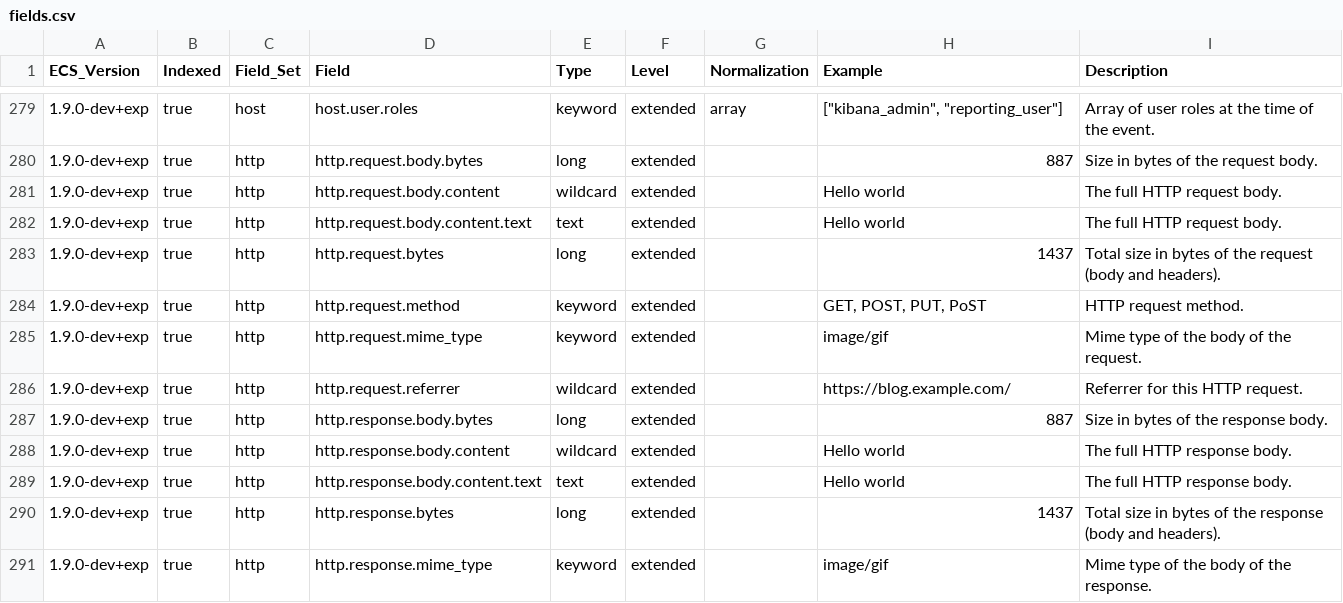
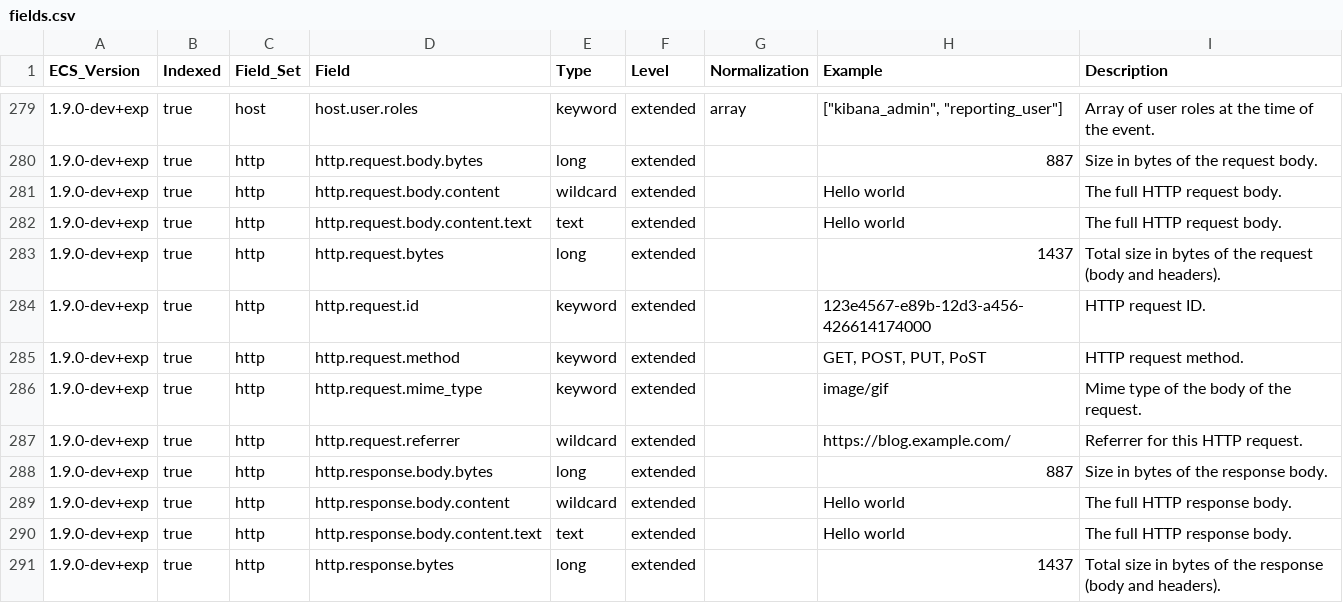
Before and after one commit to elastic/ecs, a CSV file: experimental/generated/csv/fields.csv, drawn as a sheet; only a part is shown, gaps mark what is left out; the shorter side is filled out with more unchanged rows.

Commit message:
add http.request.id (#1208)
Co-authored-by: Eric Beahan <eric.beahan@elastic.co>
# Conflicts:
#	experimental/generated/csv/fields.csv
#	generated/csv/fields.csv

```diff
--- a/experimental/generated/csv/fields.csv
+++ b/experimental/generated/csv/fields.csv
@@ -283,2 +283,3 @@ ECS_Version,Indexed,Field_Set,Field,Type,Level,Normalization,Example,Description
 1.9.0-dev+exp,true,http,http.request.bytes,long,extended,,1437,Total size in bytes of the request (body and headers).
+1.9.0-dev+exp,true,http,http.request.id,keyword,extended,,123e4567-e89b-12d3-a456-426614174000,HTTP request ID.
 1.9.0-dev+exp,true,http,http.request.method,keyword,extended,,"GET, POST, PUT, PoST",HTTP request method.
```
Also changed, not shown: generated/csv/fields.csv, 15 other files.
